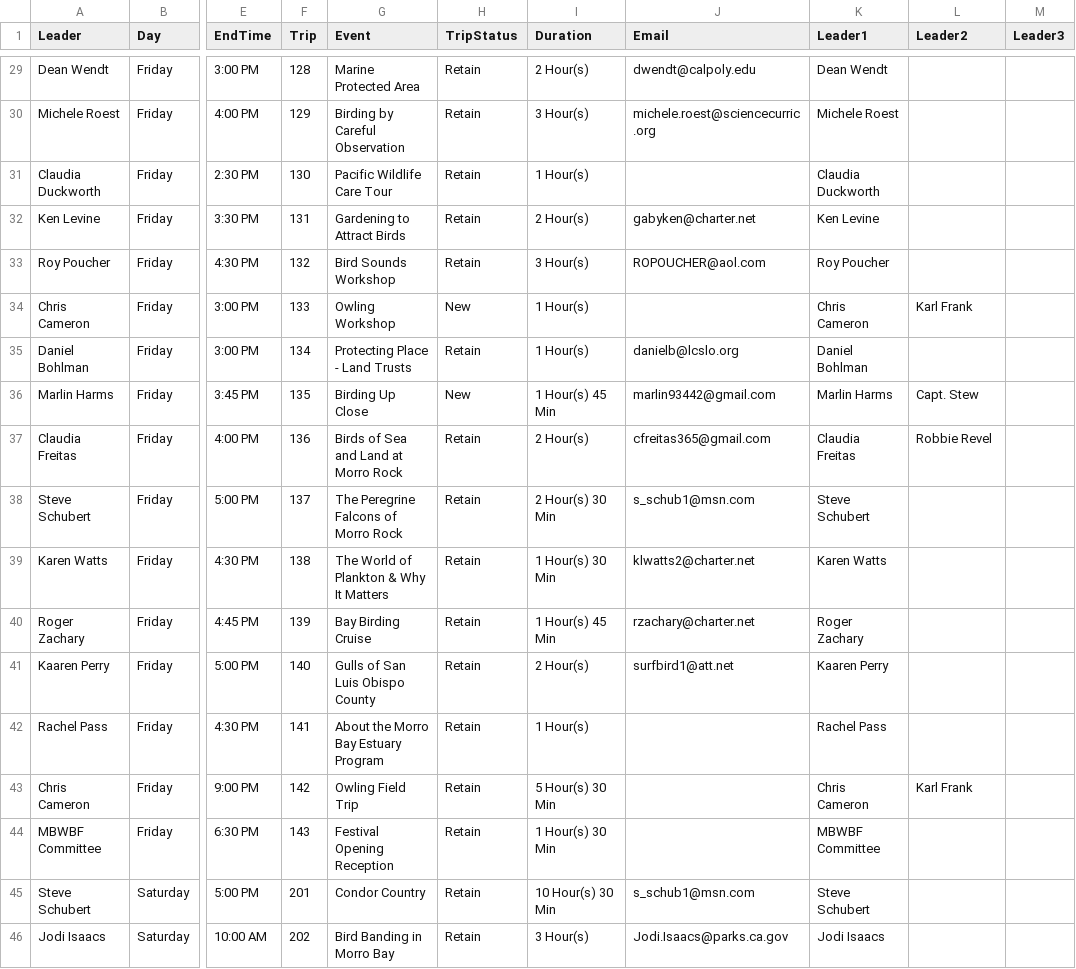
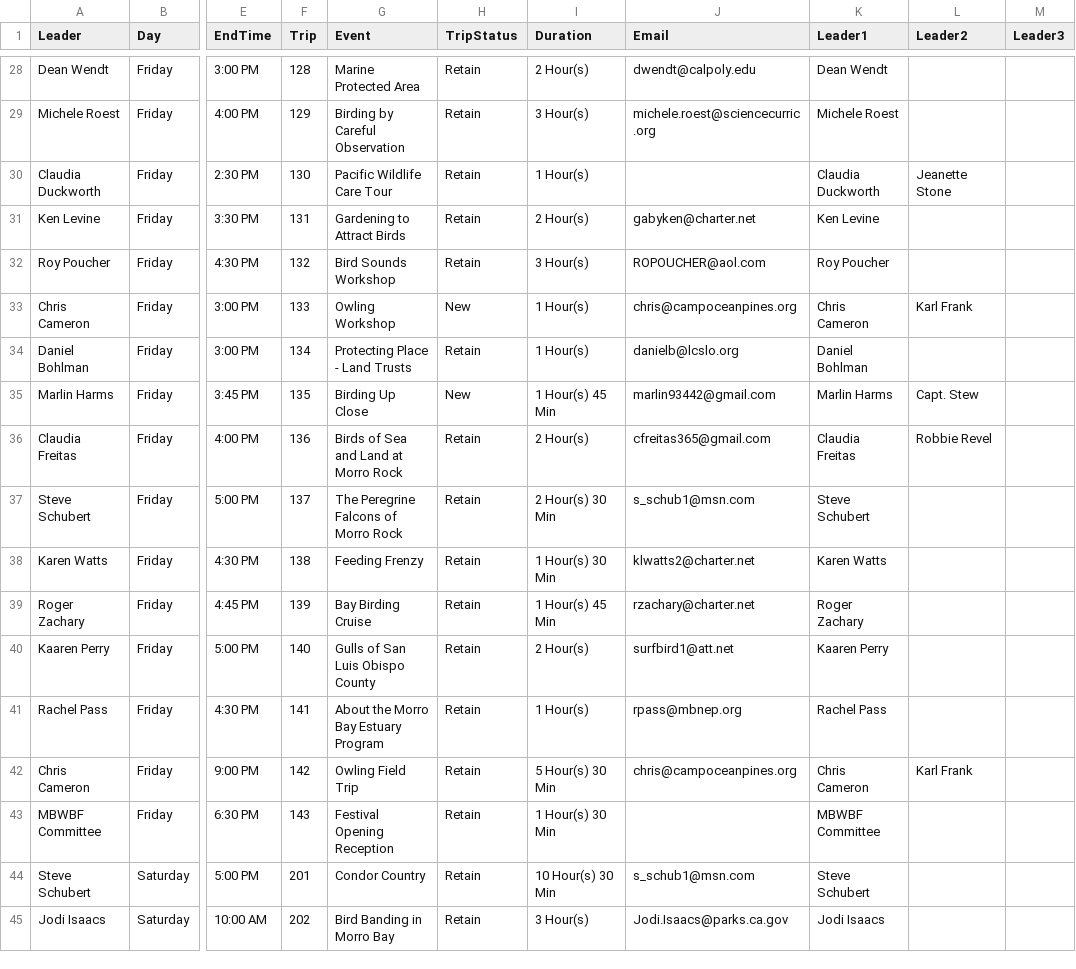
Before and after one commit to klinzmandr/MBBFEvents, a CSV file: downloads/leadermailmerge.csv, drawn as a sheet; only a part is shown, gaps mark what is left out; addresses are those after the commit; the diff covers the shown part only; the diff names each change by its address in the sheet, - before the commit and + after, or states it on an @@ line.

```diff
--- a/downloads/leadermailmerge.csv
+++ b/downloads/leadermailmerge.csv
-L30 (Leader2): (empty)
+L30 (Leader2): Jeanette Stone
-J33 (Email): (empty)
+J33 (Email): chris@campoceanpines.org
-G38 (Event): The World of Plankton & Why It Matters
+G38 (Event): Feeding Frenzy
-J41 (Email): (empty)
+J41 (Email): rpass@mbnep.org
-J42 (Email): (empty)
+J42 (Email): chris@campoceanpines.org
```
Also changed, not shown: 1 added row, 2 removed rows, 3 moved rows and 35 edited cells elsewhere in this file, downloads/eventlistingfull.csv, downloads/mailerlisting.csv, 2 other files.
